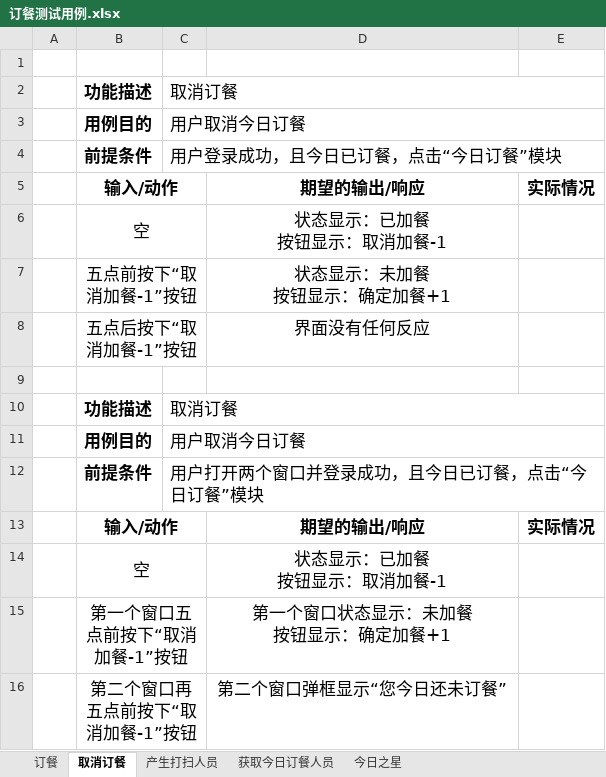
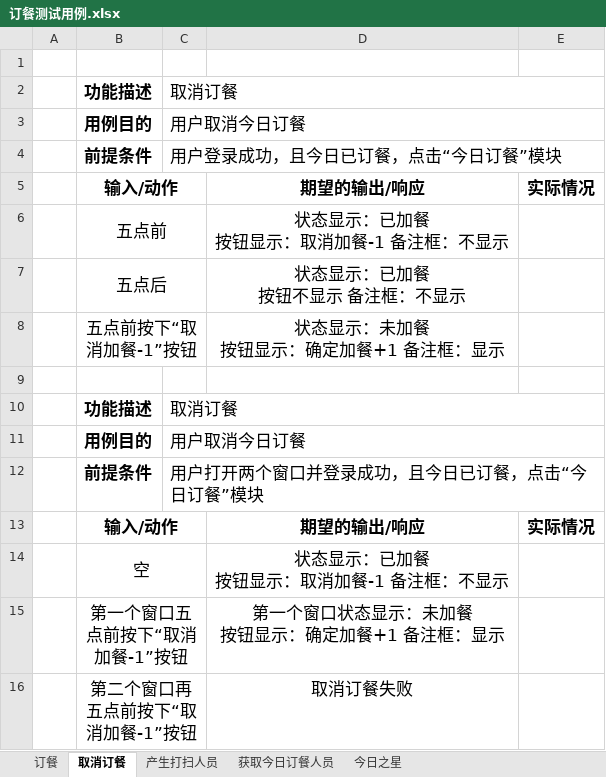
Before and after one commit to ProgrammerAlliance/Kilimanjaro-Jiangsu-Institute-of-death-squads, an Excel workbook: 2.PreliminaryDesign/订餐测试用例.xlsx, sheet 取消订餐, drawn as a sheet; values as stored, in another font and other column widths than the file's, no borders; removed rows and columns are numbered as before the commit, all else as after; ↵ is a line break in a cell; the diff names each change by its address in the sheet, - before the commit and + after, or states it on an @@ line.

```diff
--- a/2.PreliminaryDesign/订餐测试用例.xlsx (sheet 取消订餐)
+++ b/2.PreliminaryDesign/订餐测试用例.xlsx (sheet 取消订餐)
-row 6:  | 空 |  | 状态显示：已加餐 ↵ 按钮显示：取消加餐-1
+row 6:  | 五点前 |  | 状态显示：已加餐 ↵ 按钮显示：取消加餐-1 备注框：不显示
+row 7:  | 五点后 |  | 状态显示：已加餐 ↵ 按钮不显示 备注框：不显示
-D8: 状态显示：未加餐 ↵ 按钮显示：确定加餐+1
+D8: 状态显示：未加餐 ↵ 按钮显示：确定加餐+1 备注框：显示
-row 8:  | 五点后按下“取消加餐-1”按钮 |  | 界面没有任何反应
-D14: 状态显示：已加餐 ↵ 按钮显示：取消加餐-1
+D14: 状态显示：已加餐 ↵ 按钮显示：取消加餐-1 备注框：不显示
-D15: 第一个窗口状态显示：未加餐 ↵ 按钮显示：确定加餐+1
+D15: 第一个窗口状态显示：未加餐 ↵ 按钮显示：确定加餐+1 备注框：显示
-D16: 第二个窗口弹框显示“您今日还未订餐”
+D16: 取消订餐失败
```
Also changed, not shown: sheet 获取今日订餐人员, sheet 产生打扫人员, sheet 订餐.
